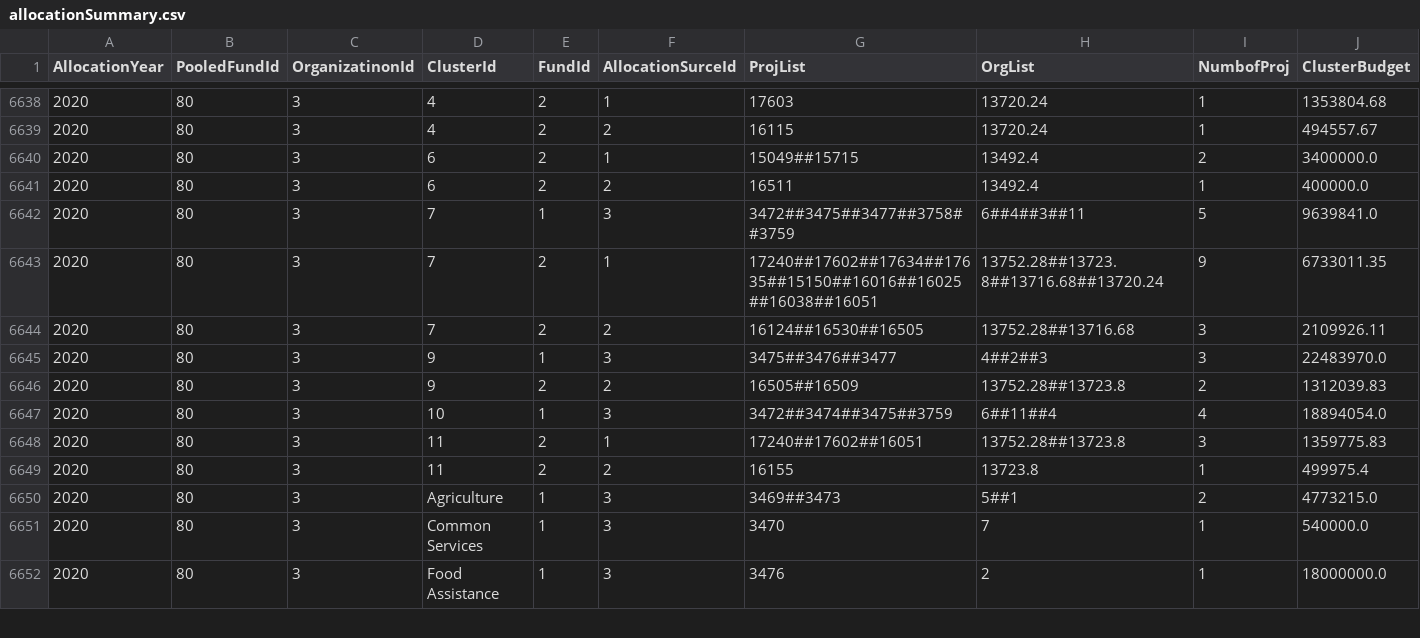
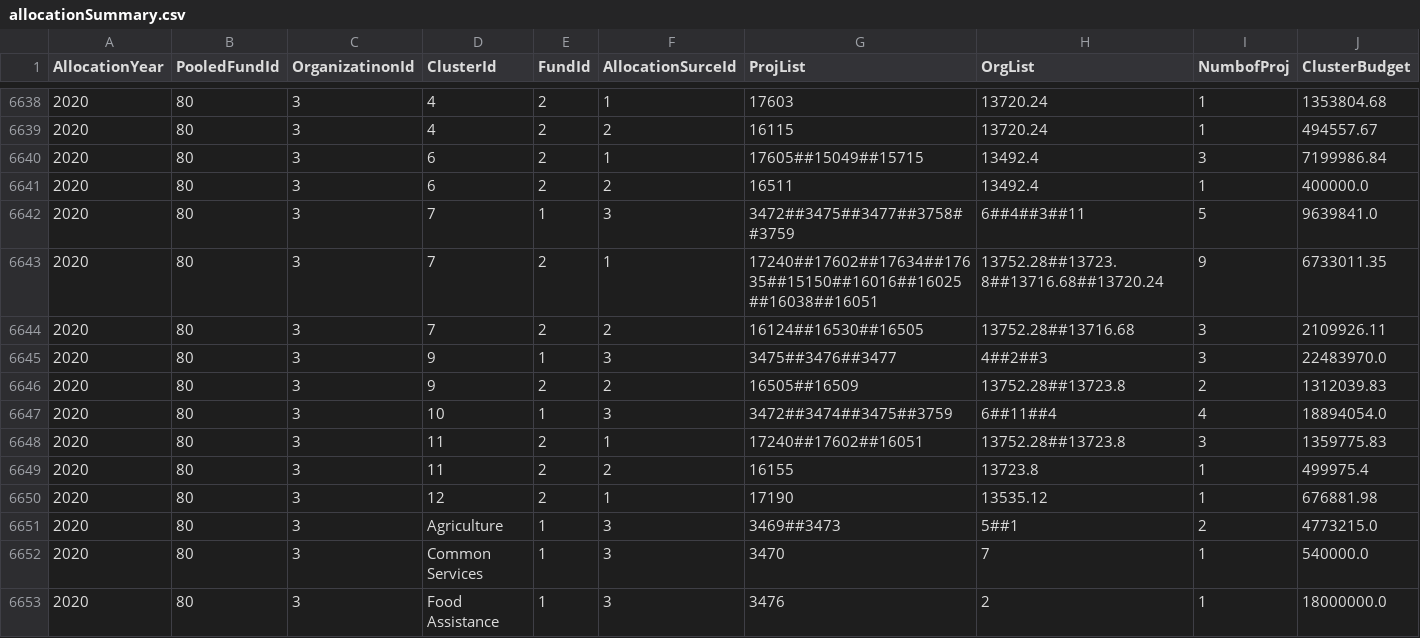
Before and after one commit to CBPFGMS/pf-onebi-data, a CSV file: allocationSummary.csv, drawn as a sheet; only a part is shown, gaps mark what is left out.

```diff
--- a/allocationSummary.csv
+++ b/allocationSummary.csv
@@ -6639,3 +6639,3 @@ AllocationYear,PooledFundId,OrganizatinonId,ClusterId,FundId,AllocationSurceId,P
 2020,80,3,4,2,2,16115,13720.24,1,494557.67
-2020,80,3,6,2,1,15049##15715,13492.4,2,3400000.0
+2020,80,3,6,2,1,17605##15049##15715,13492.4,3,7199986.84
 2020,80,3,6,2,2,16511,13492.4,1,400000.0
@@ -6649,2 +6649,3 @@ AllocationYear,PooledFundId,OrganizatinonId,ClusterId,FundId,AllocationSurceId,P
 2020,80,3,11,2,2,16155,13723.8,1,499975.4
+2020,80,3,12,2,1,17190,13535.12,1,676881.98
 2020,80,3,Agriculture,1,3,3469##3473,5##1,2,4773215.0
```
Also changed, not shown: 2 other files.
